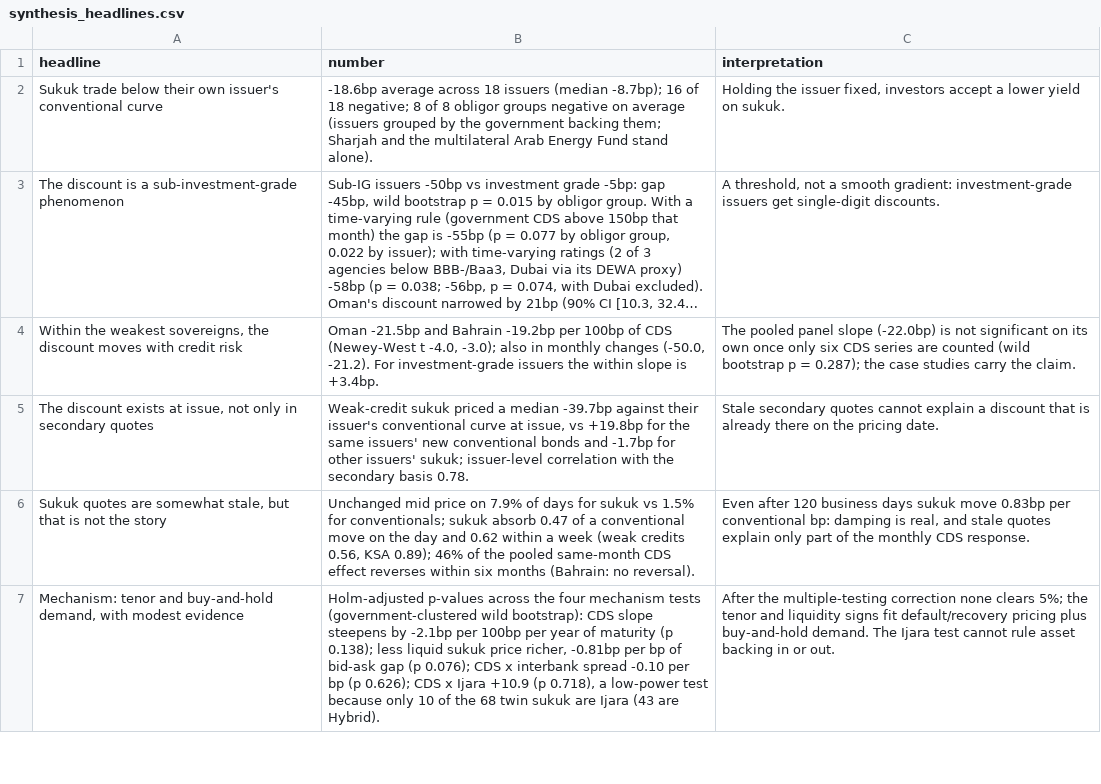
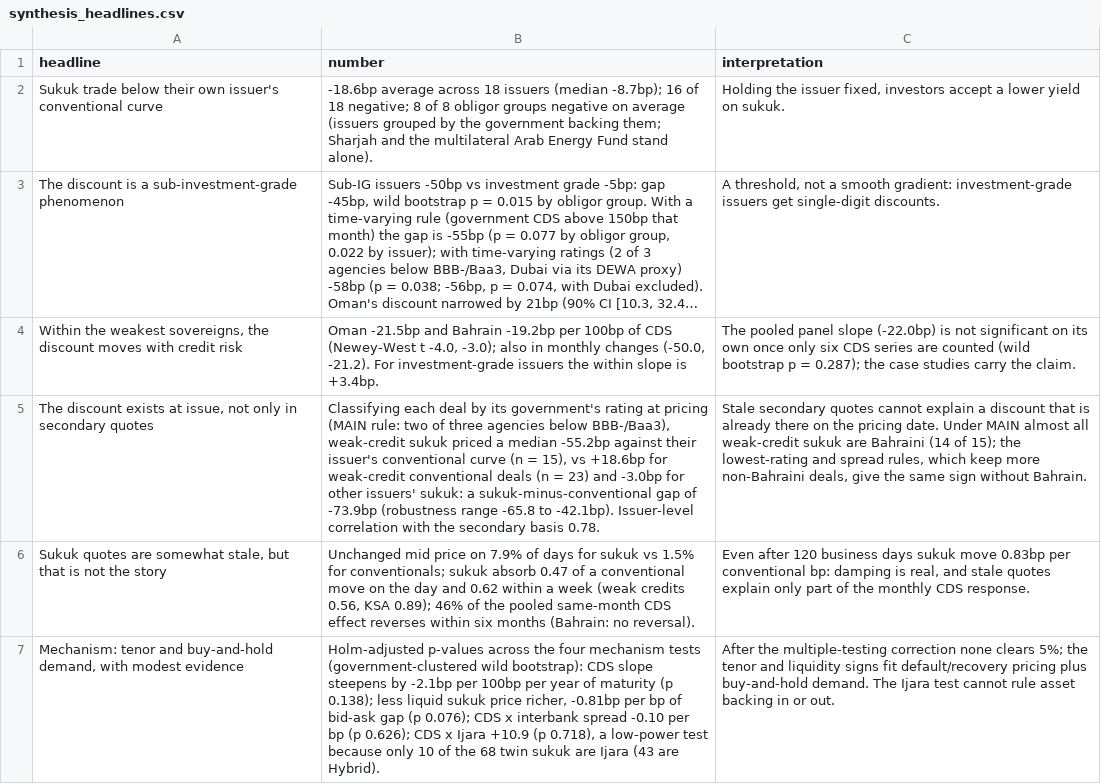
Before and after one commit to apatani31/gcc_sukuk_basis, a CSV file: data/USD/analysis/synthesis_headlines.csv, drawn as a sheet; only a part is shown; long unchanged cells end in …; the diff names each change by its address in the sheet, - before the commit and + after, or states it on an @@ line.

```diff
--- a/data/USD/analysis/synthesis_headlines.csv
+++ b/data/USD/analysis/synthesis_headlines.csv
-B5 (number): Weak-credit sukuk priced a median -39.7bp against their issuer's conventional curve at issue, vs +19.8bp for the same issuers' new conventional bonds and -1.7bp for other issuers' sukuk; issuer-level correlation with…
+B5 (number): Classifying each deal by its government's rating at pricing (MAIN rule: two of three agencies below BBB-/Baa3), weak-credit sukuk priced a median -55.2bp against their issuer's conventional curve (n = 15), vs +18.6bp for weak-credit conventional deals (n = 23) and -3.0bp for other issuers' sukuk: a sukuk-minus-conventional gap of -73.9bp (robustness range -65.8 to -42.1bp). Issuer-level correlation with…
-C5 (interpretation): …pricing date.
+C5 (interpretation): …pricing date. Under MAIN almost all weak-credit sukuk are Bahraini (14 of 15); the lowest-rating and spread rules, which keep more non-Bahraini deals, give the same sign without Bahrain.
```
Also changed, not shown: data/USD/analysis/data_quality/dq_lead_lag.csv, data/USD/analysis/data_quality/dq_reversal.csv, 16 other files.
